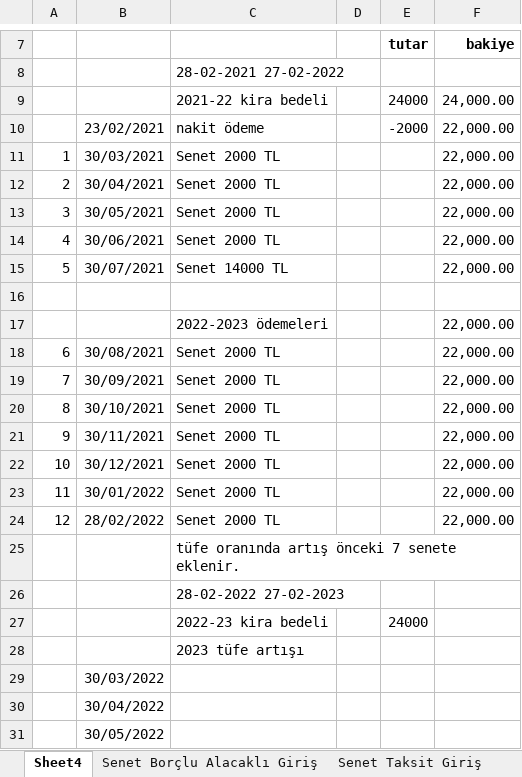
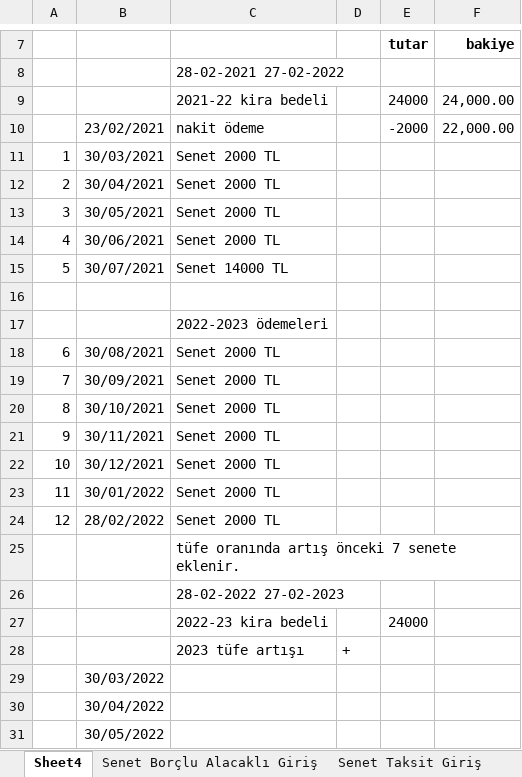
Before and after one commit to roboturx/aa, an Excel workbook: hes2020/kira/sözleşmeler/Doğuş/21 HSP adem duman.xlsx, sheet Sheet4, drawn as a sheet; only a part is shown, gaps mark what is left out; values as stored, in another font and other column widths than the file's, no borders; the diff names each change by its address in the sheet, - before the commit and + after, or states it on an @@ line.

```diff
--- a/hes2020/kira/sözleşmeler/Doğuş/21 HSP adem duman.xlsx (sheet Sheet4)
+++ b/hes2020/kira/sözleşmeler/Doğuş/21 HSP adem duman.xlsx (sheet Sheet4)
-F11:F15 (bakiye): 22,000.00
+F11:F15 (bakiye): (empty)
-F17:F24 (bakiye): 22,000.00
+F17:F24 (bakiye): (empty)
-D28: (empty)
+D28: +
```
Also changed, not shown: 2 other files.
